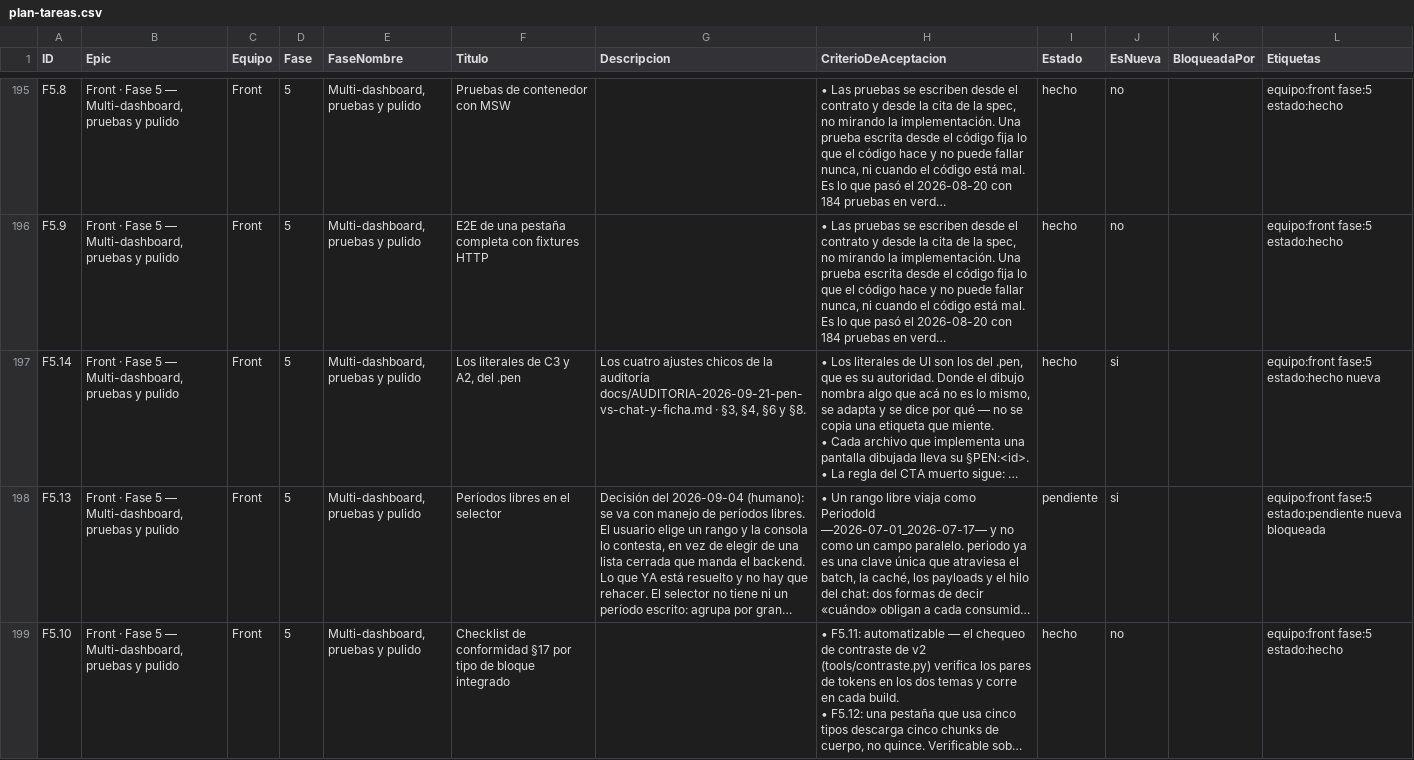
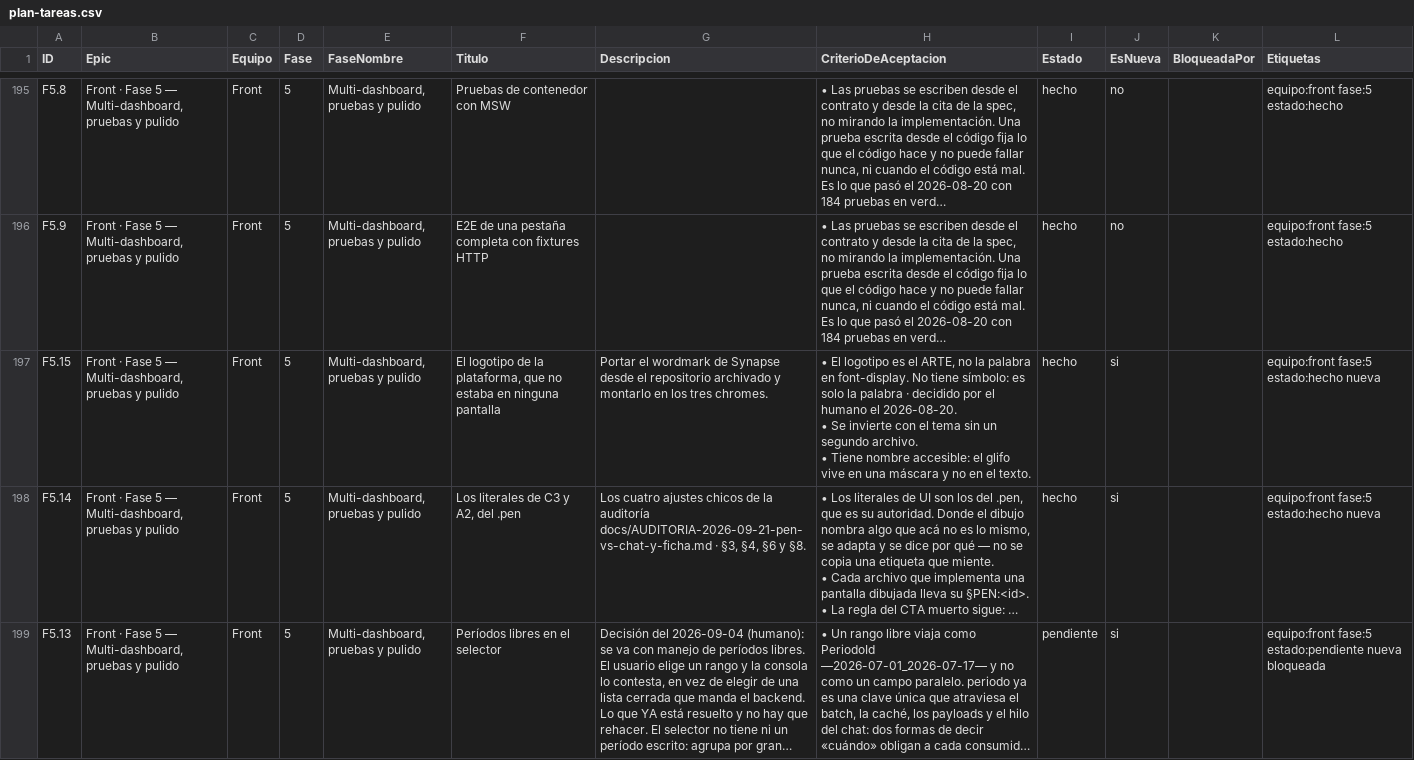
Before and after one commit to gerardoriarte-bt/synapse_dashboard, a CSV file: plan-tareas.csv, drawn as a sheet; only a part is shown, gaps mark what is left out; the shorter side is filled out with more unchanged rows; long unchanged cells end in …; ↵ is a line break in a cell; the diff names each change by its address in the sheet, - before the commit and + after, or states it on an @@ line.

```diff
--- a/plan-tareas.csv
+++ b/plan-tareas.csv
+row 197: F5.15 | Front · Fase 5 — Multi-dashboard, pruebas y pulido | Front | 5 | Multi-dashboard, pruebas y pulido | El logotipo de la plataforma, que no estaba en ninguna pantalla | Portar el wordmark de Synapse desde el repositorio archivado y montarlo en los tres chromes. | • El logotipo es el ARTE, no la palabra en font-display. No tiene símbolo: es solo la palabra · decidido por el humano el 2026-08-20. ↵ • Se invierte con el tema sin un segundo archivo. ↵ • Tiene nombre accesible: el glifo vive en una máscara y no en el texto. | hecho | si |  | equipo:front fase:5 estado:hecho nueva
```
Also changed, not shown: 8 other files.
